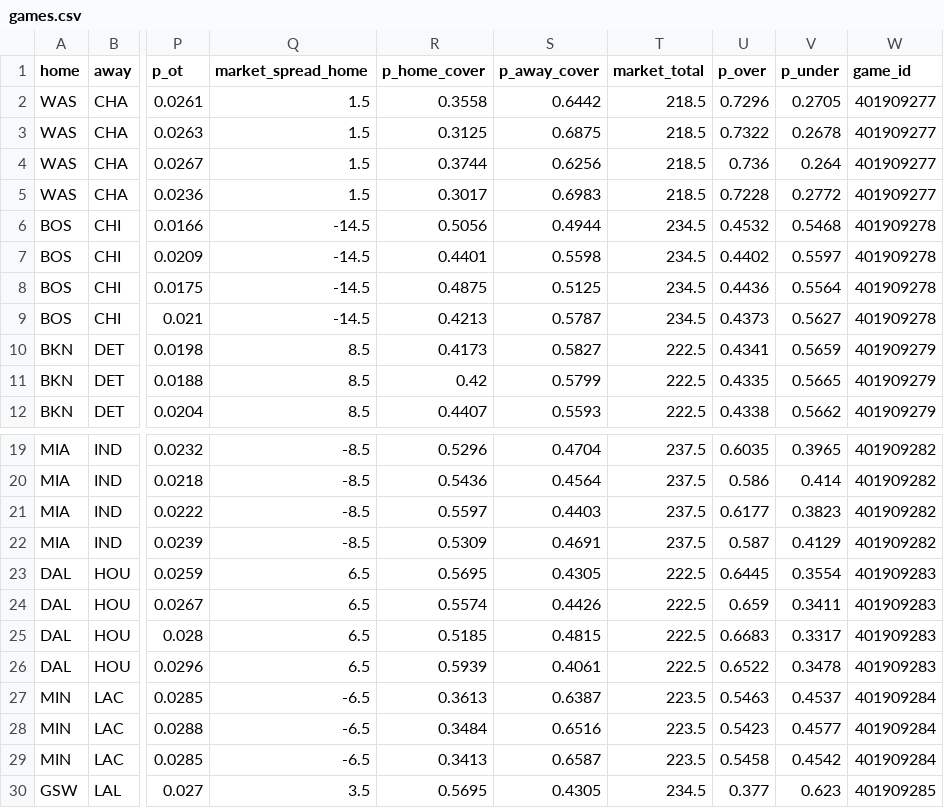
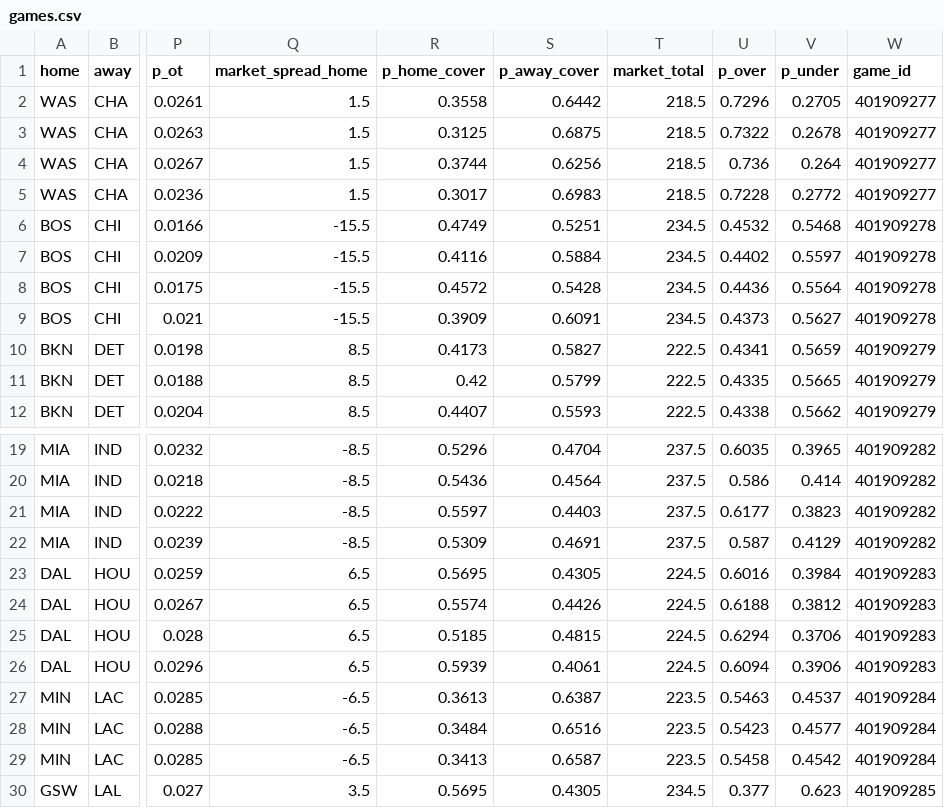
Before and after one commit to shreyaslamba2004-svg/NBA, a CSV file: output/2026-10-30/games.csv, drawn as a sheet; only a part is shown, gaps mark what is left out; the diff names each change by its address in the sheet, - before the commit and + after, or states it on an @@ line.

```diff
--- a/output/2026-10-30/games.csv
+++ b/output/2026-10-30/games.csv
-Q6:Q9 (market_spread_home): -14.5
+Q6:Q9 (market_spread_home): -15.5
-R6 (p_home_cover): 0.5056
+R6 (p_home_cover): 0.4749
-S6 (p_away_cover): 0.4944
+S6 (p_away_cover): 0.5251
-R7 (p_home_cover): 0.4401
+R7 (p_home_cover): 0.4116
-S7 (p_away_cover): 0.5598
+S7 (p_away_cover): 0.5884
-R8 (p_home_cover): 0.4875
+R8 (p_home_cover): 0.4572
-S8 (p_away_cover): 0.5125
+S8 (p_away_cover): 0.5428
-R9 (p_home_cover): 0.4213
+R9 (p_home_cover): 0.3909
-S9 (p_away_cover): 0.5787
+S9 (p_away_cover): 0.6091
-T23:T26 (market_total): 222.5
+T23:T26 (market_total): 224.5
-U23 (p_over): 0.6445
+U23 (p_over): 0.6016
-V23 (p_under): 0.3554
+V23 (p_under): 0.3984
-U24 (p_over): 0.659
+U24 (p_over): 0.6188
-V24 (p_under): 0.3411
+V24 (p_under): 0.3812
-U25 (p_over): 0.6683
+U25 (p_over): 0.6294
-V25 (p_under): 0.3317
+V25 (p_under): 0.3706
-U26 (p_over): 0.6522
+U26 (p_over): 0.6094
-V26 (p_under): 0.3478
+V26 (p_under): 0.3906
```
Also changed, not shown: output/2026-10-30/edges.csv, output/2026-10-30/lines.csv, 8 other files.
